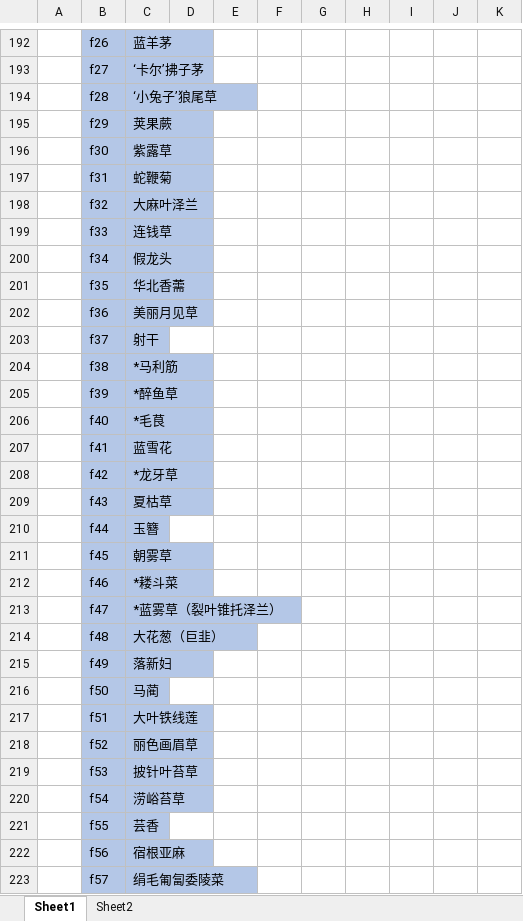
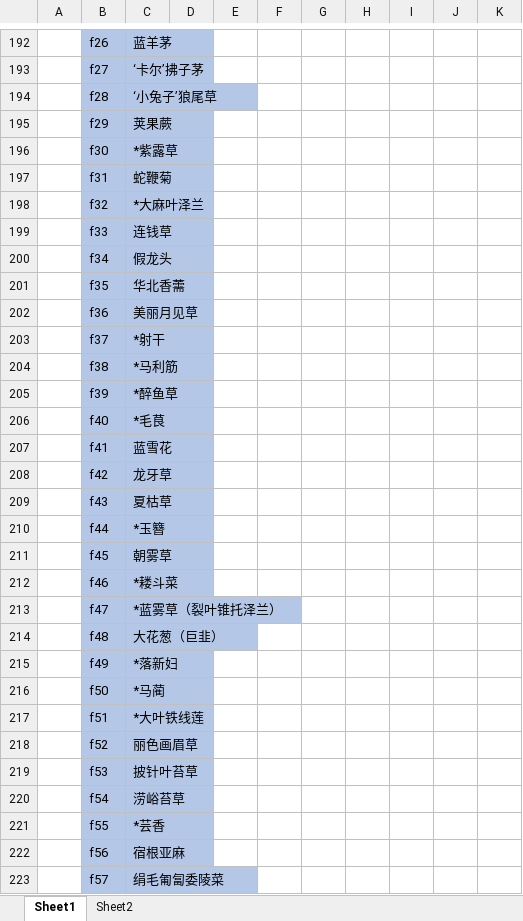
Before and after one commit to twolobster2026/Twolobster2026.github.io, an Excel workbook: 花境设计素材库/数据库26.10.10（初版100种更新+新品种58）.xlsx, sheet Sheet1, drawn as a sheet; only a part is shown, gaps mark what is left out; values as stored, in another font and other column widths than the file's, no borders; the diff covers the shown part only; the diff names each change by its address in the sheet, - before the commit and + after, or states it on an @@ line.

```diff
--- a/花境设计素材库/数据库26.10.10（初版100种更新+新品种58）.xlsx (sheet Sheet1)
+++ b/花境设计素材库/数据库26.10.10（初版100种更新+新品种58）.xlsx (sheet Sheet1)
-C196: 紫露草
+C196: *紫露草
-C198: 大麻叶泽兰
+C198: *大麻叶泽兰
-C203: 射干
+C203: *射干
-C208: *龙牙草
+C208: 龙牙草
-C210: 玉簪
+C210: *玉簪
-C215: 落新妇
+C215: *落新妇
-C216: 马蔺
+C216: *马蔺
-C217: 大叶铁线莲
+C217: *大叶铁线莲
-C221: 芸香
+C221: *芸香
```
Also changed, not shown: 50 edited cells and cell formats elsewhere in this sheet, sheet Sheet2, 8 other files.
